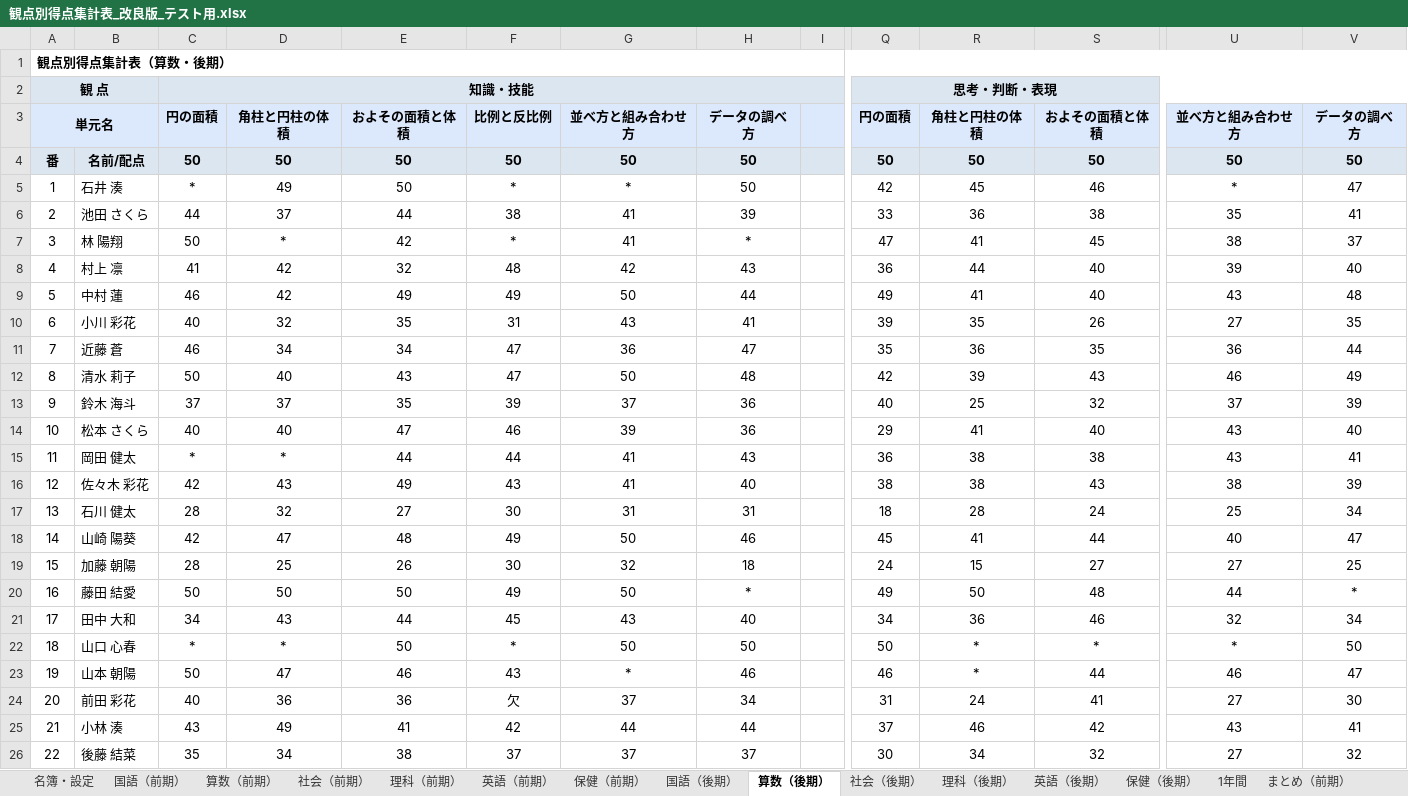
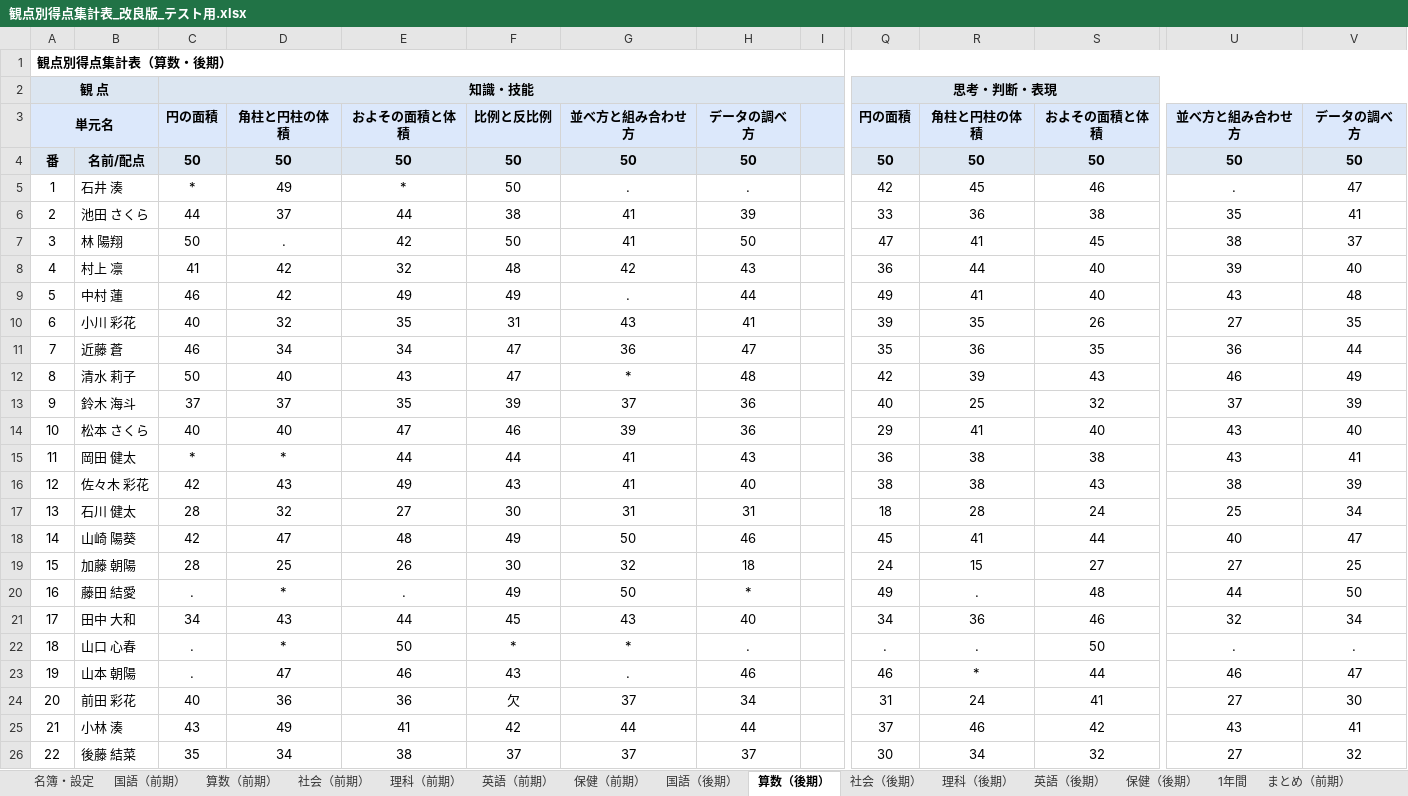
Before and after one commit to chumbasan-glitch/main, an Excel workbook: 観点別得点集計表_改良版_テスト用.xlsx, sheet 算数（後期）, drawn as a sheet; only a part is shown, gaps mark what is left out; values as stored, in another font and other column widths than the file's, no borders; conditional formats not drawn; the diff covers the shown part only; the diff names each change by its address in the sheet, - before the commit and + after, or states it on an @@ line.

```diff
--- a/観点別得点集計表_改良版_テスト用.xlsx (sheet 算数（後期）)
+++ b/観点別得点集計表_改良版_テスト用.xlsx (sheet 算数（後期）)
-E5: 50
+E5: *
-F5: *
+F5: 50
-G5: *
+G5: .
-H5: 50
+H5: .
-U5: *
+U5: .
-D7: *
+D7: .
-F7: *
+F7: 50
-H7: *
+H7: 50
-G9: 50
+G9: .
-G12: 50
+G12: *
-C20: 50
+C20: .
-D20: 50
+D20: *
-E20: 50
+E20: .
-R20: 50
+R20: .
-V20: *
+V20: 50
-C22: *
+C22: .
-G22: 50
+G22: *
-H22: 50
+H22: .
-Q22: 50
+Q22: .
-R22: *
+R22: .
-S22: *
+S22: 50
-U22: *
+U22: .
-V22: 50
+V22: .
-C23: 50
+C23: .
-G23: *
+G23: .
```
Also changed, not shown: 10 edited cells elsewhere in this sheet, sheet 国語（前期）, sheet 国語（後期）, sheet 算数（前期）, sheet 理科（後期）, sheet 理科（前期）, sheet 社会（前期）, 6 more sheets, formulas that keep their value, 観点別得点集計表_改良版.xlsx.
